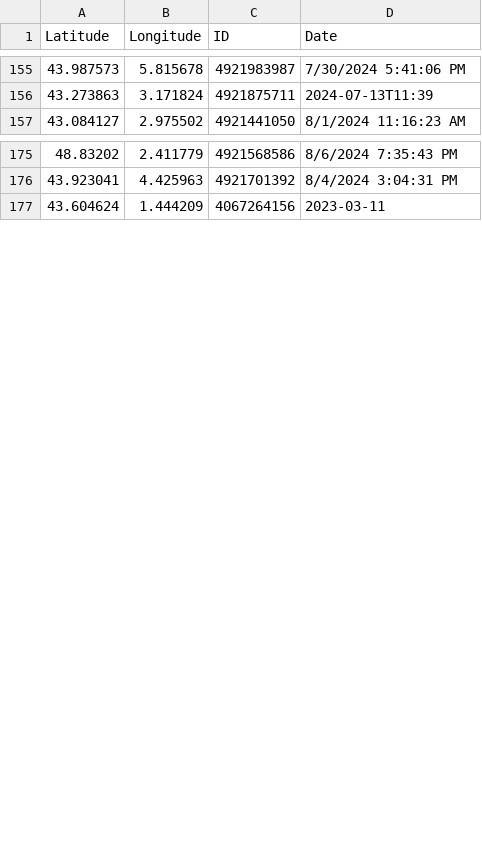
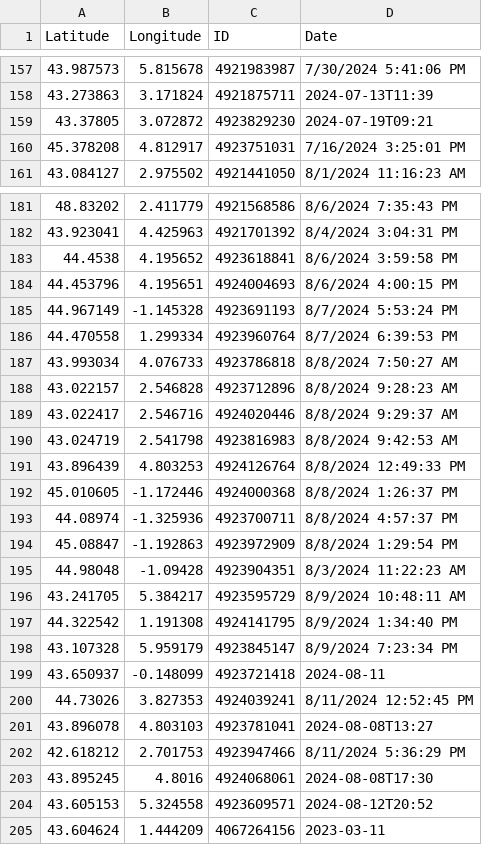
Before and after one commit to CigalesdeFrance/CARTES, a CSV file: BDD/GBIF/Cicada_orni.csv, drawn as a sheet; only a part is shown, gaps mark what is left out; the diff covers the shown part only; the diff names each change by its address in the sheet, - before the commit and + after, or states it on an @@ line.

```diff
--- a/BDD/GBIF/Cicada_orni.csv
+++ b/BDD/GBIF/Cicada_orni.csv
+row 159: 43.37805 | 3.072872 | 4923829230 | 2024-07-19T09:21
+row 160: 45.378208 | 4.812917 | 4923751031 | 7/16/2024 3:25:01 PM
+row 183: 44.4538 | 4.195652 | 4923618841 | 8/6/2024 3:59:58 PM
+row 184: 44.453796 | 4.195651 | 4924004693 | 8/6/2024 4:00:15 PM
+row 185: 44.967149 | -1.145328 | 4923691193 | 8/7/2024 5:53:24 PM
+row 186: 44.470558 | 1.299334 | 4923960764 | 8/7/2024 6:39:53 PM
+row 187: 43.993034 | 4.076733 | 4923786818 | 8/8/2024 7:50:27 AM
+row 188: 43.022157 | 2.546828 | 4923712896 | 8/8/2024 9:28:23 AM
+row 189: 43.022417 | 2.546716 | 4924020446 | 8/8/2024 9:29:37 AM
+row 190: 43.024719 | 2.541798 | 4923816983 | 8/8/2024 9:42:53 AM
+row 191: 43.896439 | 4.803253 | 4924126764 | 8/8/2024 12:49:33 PM
+row 192: 45.010605 | -1.172446 | 4924000368 | 8/8/2024 1:26:37 PM
+row 193: 44.08974 | -1.325936 | 4923700711 | 8/8/2024 4:57:37 PM
+row 194: 45.08847 | -1.192863 | 4923972909 | 8/8/2024 1:29:54 PM
+row 195: 44.98048 | -1.09428 | 4923904351 | 8/3/2024 11:22:23 AM
+row 196: 43.241705 | 5.384217 | 4923595729 | 8/9/2024 10:48:11 AM
+row 197: 44.322542 | 1.191308 | 4924141795 | 8/9/2024 1:34:40 PM
+row 198: 43.107328 | 5.959179 | 4923845147 | 8/9/2024 7:23:34 PM
+row 199: 43.650937 | -0.148099 | 4923721418 | 2024-08-11
+row 200: 44.73026 | 3.827353 | 4924039241 | 8/11/2024 12:52:45 PM
+row 201: 43.896078 | 4.803103 | 4923781041 | 2024-08-08T13:27
+row 202: 42.618212 | 2.701753 | 4923947466 | 8/11/2024 5:36:29 PM
+row 203: 43.895245 | 4.8016 | 4924068061 | 2024-08-08T17:30
+row 204: 43.605153 | 5.324558 | 4923609571 | 2024-08-12T20:52
```
Also changed, not shown: 4 added rows and 2 edited cells elsewhere in this file, BDD/GBIF/Lyristes_plebejus.csv, BDD/GBIF/Tibicina_haematodes.csv, 15 other files.
